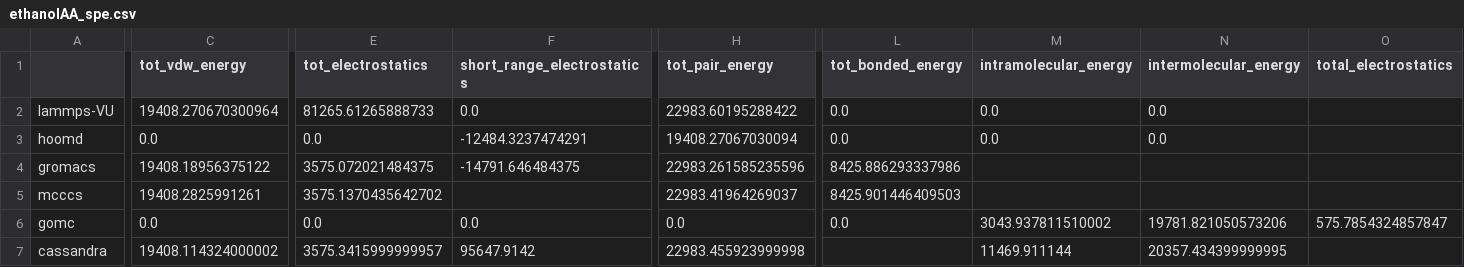
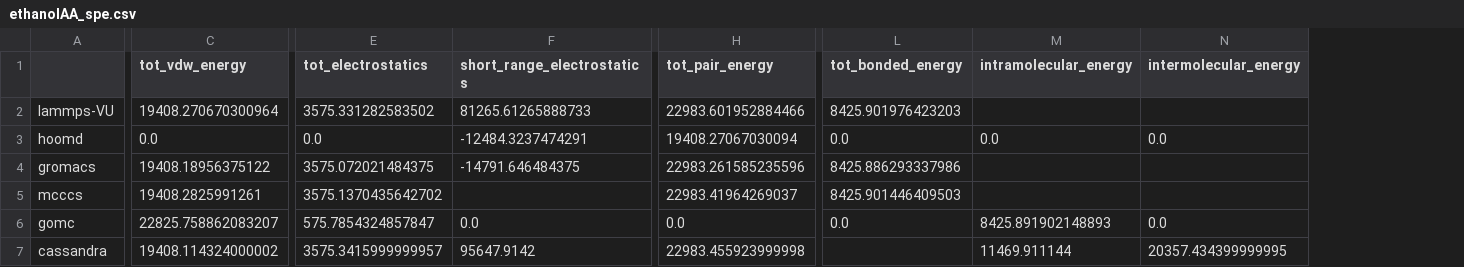
Before and after one commit to mosdef-hub/reproducibility_study, a CSV file: reproducibility_project/spe_subproject/csvs/ethanolAA_spe.csv, drawn as a sheet; only a part is shown, gaps mark what is left out; the diff names each change by its address in the sheet, - before the commit and + after, or states it on an @@ line.

```diff
--- a/reproducibility_project/spe_subproject/csvs/ethanolAA_spe.csv
+++ b/reproducibility_project/spe_subproject/csvs/ethanolAA_spe.csv
-column O (total_electrostatics), row 6: 575.7854324857847
-E2 (tot_electrostatics): 81265.61265888733
+E2 (tot_electrostatics): 3575.331282583502
-F2 (short_range_electrostatics): 0.0
+F2 (short_range_electrostatics): 81265.61265888733
-H2 (tot_pair_energy): 22983.60195288422
+H2 (tot_pair_energy): 22983.601952884466
-L2 (tot_bonded_energy): 0.0
+L2 (tot_bonded_energy): 8425.901976423203
-M2 (intramolecular_energy): 0.0
+M2 (intramolecular_energy): (empty)
-N2 (intermolecular_energy): 0.0
+N2 (intermolecular_energy): (empty)
-C6 (tot_vdw_energy): 0.0
+C6 (tot_vdw_energy): 22825.758862083207
-E6 (tot_electrostatics): 0.0
+E6 (tot_electrostatics): 575.7854324857847
-M6 (intramolecular_energy): 3043.937811510002
+M6 (intramolecular_energy): 8425.891902148893
-N6 (intermolecular_energy): 19781.821050573206
+N6 (intermolecular_energy): 0.0
```
Also changed, not shown: reproducibility_project/aggregate_summary/aggregate_summary_all.csv, reproducibility_project/spe_subproject/csvs/benzeneUA_spe.csv, 10 other files.
